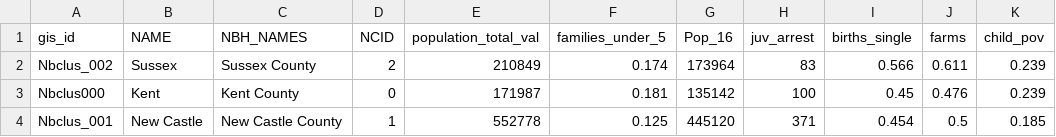
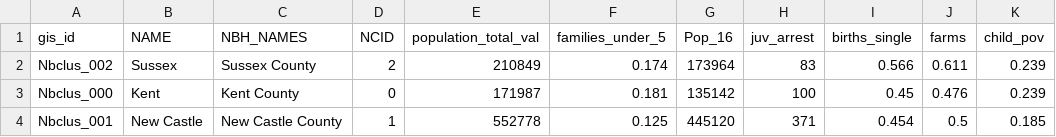
Before and after one commit to timothywvance/timothywvance.github.io, a CSV file: data/neighborhoods.csv, drawn as a sheet.

```diff
--- a/data/neighborhoods.csv
+++ b/data/neighborhoods.csv
@@ -2,3 +2,3 @@ gis_id,NAME,NBH_NAMES,NCID,population_total_val,families_under_5,Pop_16,juv_arre
 Nbclus_002,Sussex,Sussex County,2,210849,0.174,173964,83,0.566,0.611,0.239
-Nbclus000,Kent,Kent County,0,171987,0.181,135142,100,0.45,0.476,0.239
+Nbclus_000,Kent,Kent County,0,171987,0.181,135142,100,0.45,0.476,0.239
 Nbclus_001,New Castle,New Castle County,1,552778,0.125,445120,371,0.454,0.5,0.185
```
